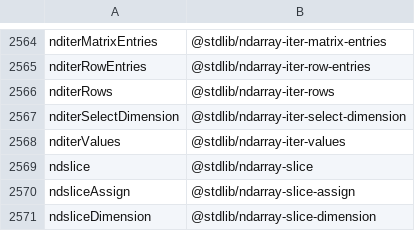
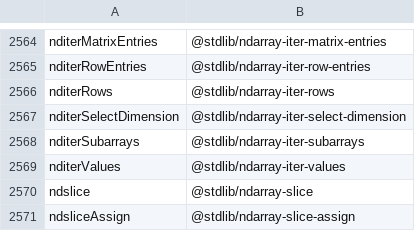
Before and after one commit to stdlib-js/namespace-alias2standalone, a CSV file: data/data.csv, drawn as a sheet; only a part is shown, gaps mark what is left out; the shorter side is filled out with more unchanged rows.

```diff
--- a/data/data.csv
+++ b/data/data.csv
@@ -2567,2 +2567,3 @@ nditerRows,"@stdlib/ndarray-iter-rows"
 nditerSelectDimension,"@stdlib/ndarray-iter-select-dimension"
+nditerSubarrays,"@stdlib/ndarray-iter-subarrays"
 nditerValues,"@stdlib/ndarray-iter-values"
```
Also changed, not shown: 4 other files.
